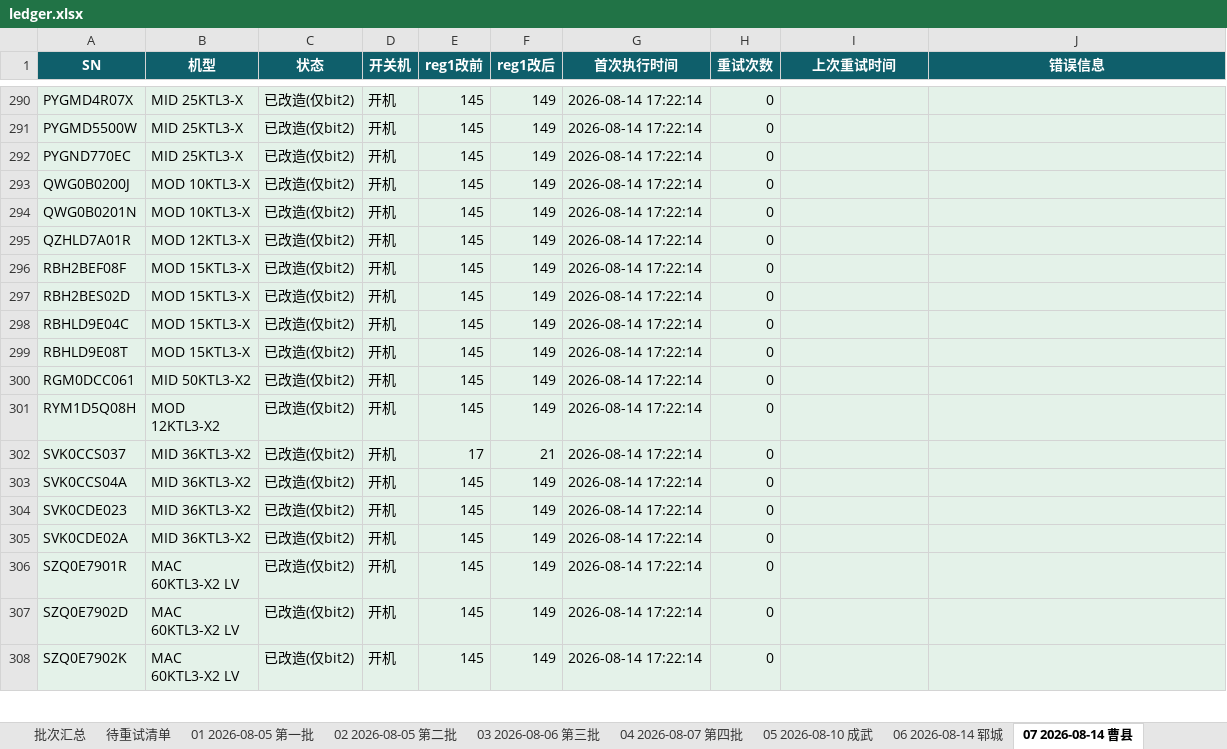
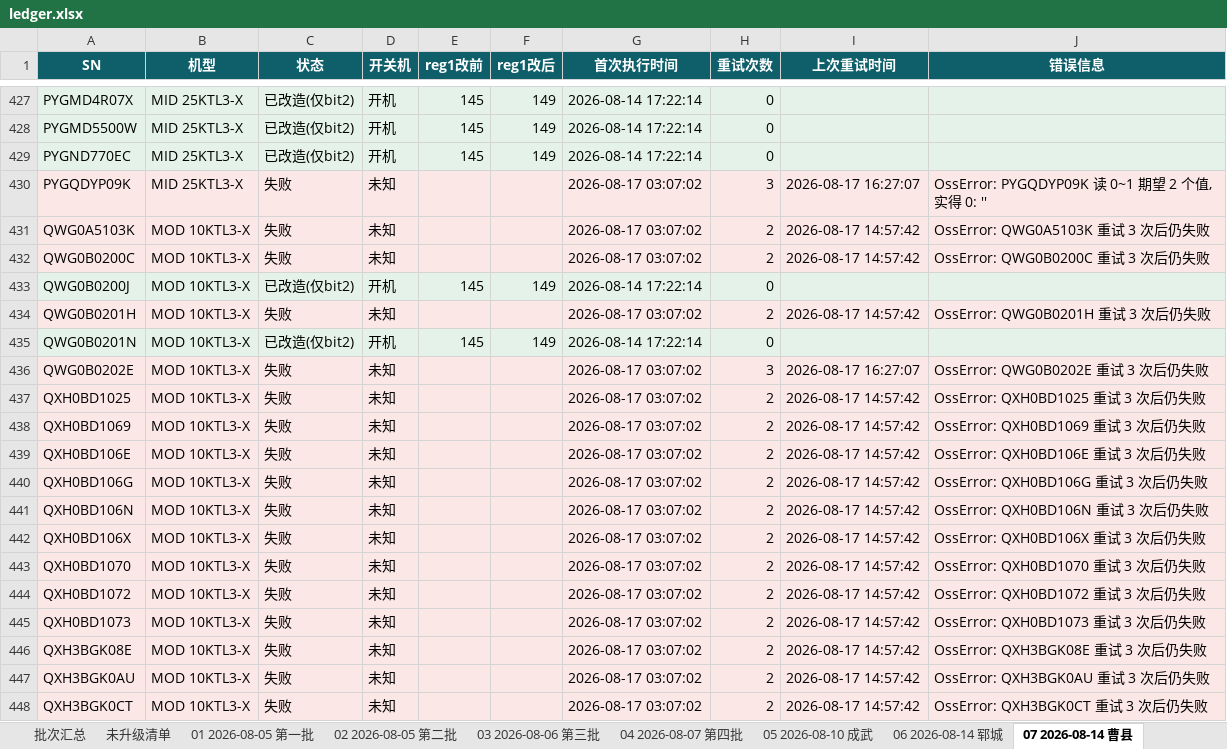
Before and after one commit to Lomolanisgo/Growatt-SGCCSD, an Excel workbook: ledger.xlsx, sheet 07 2026-08-14 曹县, drawn as a sheet; only a part is shown, gaps mark what is left out; the shorter side is filled out with more unchanged rows; values as stored, in another font and other column widths than the file's, no borders; the diff covers the shown part only; the diff names each change by its address in the sheet, - before the commit and + after, or states it on an @@ line.

```diff
--- a/ledger.xlsx (sheet 07 2026-08-14 曹县)
+++ b/ledger.xlsx (sheet 07 2026-08-14 曹县)
-sheet tab: 待重试清单
+sheet tab: 未升级清单
+row 430: PYGQDYP09K | MID 25KTL3-X | 失败 | 未知 |  |  | 2026-08-17 03:07:02 | 3 | 2026-08-17 16:27:07 | OssError: PYGQDYP09K 读 0~1 期望 2 个值,实得 0: ''
+row 431: QWG0A5103K | MOD 10KTL3-X | 失败 | 未知 |  |  | 2026-08-17 03:07:02 | 2 | 2026-08-17 14:57:42 | OssError: QWG0A5103K 重试 3 次后仍失败
+row 432: QWG0B0200C | MOD 10KTL3-X | 失败 | 未知 |  |  | 2026-08-17 03:07:02 | 2 | 2026-08-17 14:57:42 | OssError: QWG0B0200C 重试 3 次后仍失败
+row 434: QWG0B0201H | MOD 10KTL3-X | 失败 | 未知 |  |  | 2026-08-17 03:07:02 | 2 | 2026-08-17 14:57:42 | OssError: QWG0B0201H 重试 3 次后仍失败
+row 436: QWG0B0202E | MOD 10KTL3-X | 失败 | 未知 |  |  | 2026-08-17 03:07:02 | 3 | 2026-08-17 16:27:07 | OssError: QWG0B0202E 重试 3 次后仍失败
+row 437: QXH0BD1025 | MOD 10KTL3-X | 失败 | 未知 |  |  | 2026-08-17 03:07:02 | 2 | 2026-08-17 14:57:42 | OssError: QXH0BD1025 重试 3 次后仍失败
+row 438: QXH0BD1069 | MOD 10KTL3-X | 失败 | 未知 |  |  | 2026-08-17 03:07:02 | 2 | 2026-08-17 14:57:42 | OssError: QXH0BD1069 重试 3 次后仍失败
+row 439: QXH0BD106E | MOD 10KTL3-X | 失败 | 未知 |  |  | 2026-08-17 03:07:02 | 2 | 2026-08-17 14:57:42 | OssError: QXH0BD106E 重试 3 次后仍失败
+row 440: QXH0BD106G | MOD 10KTL3-X | 失败 | 未知 |  |  | 2026-08-17 03:07:02 | 2 | 2026-08-17 14:57:42 | OssError: QXH0BD106G 重试 3 次后仍失败
+row 441: QXH0BD106N | MOD 10KTL3-X | 失败 | 未知 |  |  | 2026-08-17 03:07:02 | 2 | 2026-08-17 14:57:42 | OssError: QXH0BD106N 重试 3 次后仍失败
+row 442: QXH0BD106X | MOD 10KTL3-X | 失败 | 未知 |  |  | 2026-08-17 03:07:02 | 2 | 2026-08-17 14:57:42 | OssError: QXH0BD106X 重试 3 次后仍失败
+row 443: QXH0BD1070 | MOD 10KTL3-X | 失败 | 未知 |  |  | 2026-08-17 03:07:02 | 2 | 2026-08-17 14:57:42 | OssError: QXH0BD1070 重试 3 次后仍失败
+row 444: QXH0BD1072 | MOD 10KTL3-X | 失败 | 未知 |  |  | 2026-08-17 03:07:02 | 2 | 2026-08-17 14:57:42 | OssError: QXH0BD1072 重试 3 次后仍失败
+row 445: QXH0BD1073 | MOD 10KTL3-X | 失败 | 未知 |  |  | 2026-08-17 03:07:02 | 2 | 2026-08-17 14:57:42 | OssError: QXH0BD1073 重试 3 次后仍失败
+row 446: QXH3BGK08E | MOD 10KTL3-X | 失败 | 未知 |  |  | 2026-08-17 03:07:02 | 2 | 2026-08-17 14:57:42 | OssError: QXH3BGK08E 重试 3 次后仍失败
+row 447: QXH3BGK0AU | MOD 10KTL3-X | 失败 | 未知 |  |  | 2026-08-17 03:07:02 | 2 | 2026-08-17 14:57:42 | OssError: QXH3BGK0AU 重试 3 次后仍失败
+row 448: QXH3BGK0CT | MOD 10KTL3-X | 失败 | 未知 |  |  | 2026-08-17 03:07:02 | 2 | 2026-08-17 14:57:42 | OssError: QXH3BGK0CT 重试 3 次后仍失败
```
Also changed, not shown: 222 added rows elsewhere in this sheet, sheet 10 2026-08-17 东明, sheet 未升级清单, sheet 批次汇总, other sheet tabs, 1 other file.
